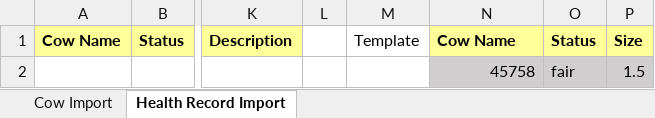
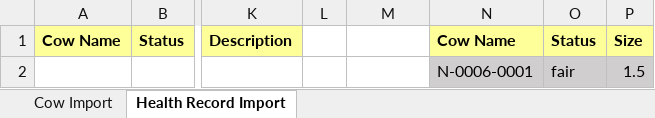
Before and after one commit to Dairy-Farm-Spring-2025/backend, an Excel workbook: src/main/resources/static/document/cow_import_template.xlsx, sheet Health Record Import, drawn as a sheet; only a part is shown, gaps mark what is left out; values as stored, in another font and other column widths than the file's, no borders; the diff names each change by its address in the sheet, - before the commit and + after, or states it on an @@ line.

Commit message:
[0413] Fix Template Cow Import

```diff
--- a/src/main/resources/static/document/cow_import_template.xlsx (sheet Health Record Import)
+++ b/src/main/resources/static/document/cow_import_template.xlsx (sheet Health Record Import)
-M1: Template
+M1: (empty)
-N2: 45758
+N2: N-0006-0001
```
Also changed, not shown: sheet Cow Import, 1 other file.
